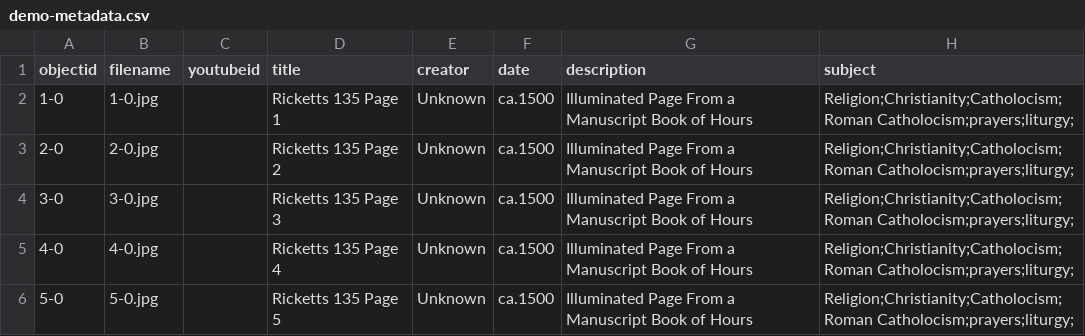
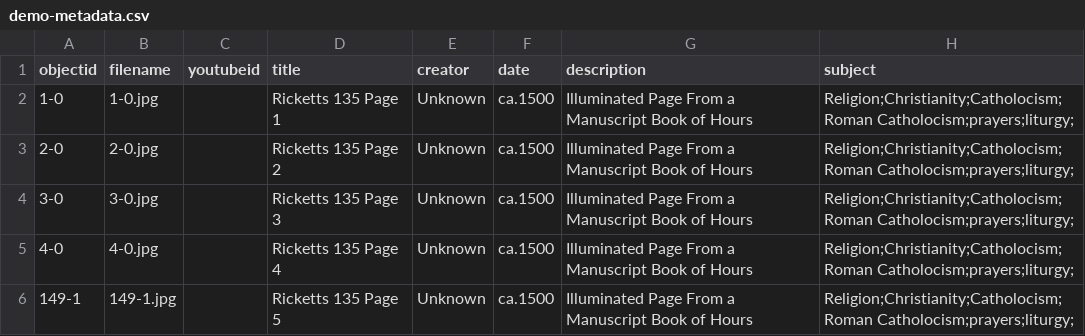
Before and after one commit to alamorri/Status-and-the-Sacred, a CSV file: _data/demo-metadata.csv, drawn as a sheet; only a part is shown; the diff names each change by its address in the sheet, - before the commit and + after, or states it on an @@ line.

Commit message:
Update demo-metadata.csv

```diff
--- a/_data/demo-metadata.csv
+++ b/_data/demo-metadata.csv
-A6 (objectid): 5-0
+A6 (objectid): 149-1
-B6 (filename): 5-0.jpg
+B6 (filename): 149-1.jpg
```
